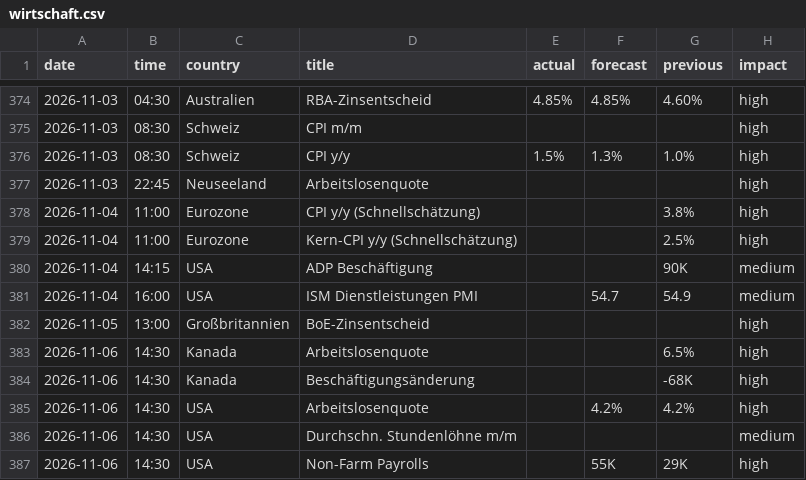
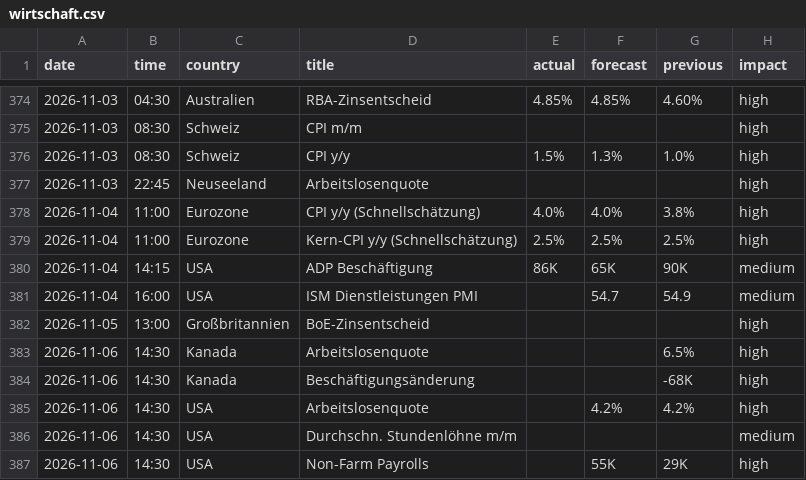
Before and after one commit to michelbrueck25-eng/journal-daten, a CSV file: wirtschaft.csv, drawn as a sheet; only a part is shown, gaps mark what is left out.

```diff
--- a/wirtschaft.csv
+++ b/wirtschaft.csv
@@ -377,5 +377,5 @@ date,time,country,title,actual,forecast,previous,impact
 2026-11-03,22:45,Neuseeland,Arbeitslosenquote,,,,high
-2026-11-04,11:00,Eurozone,CPI y/y (Schnellschätzung),,,3.8%,high
-2026-11-04,11:00,Eurozone,Kern-CPI y/y (Schnellschätzung),,,2.5%,high
-2026-11-04,14:15,USA,ADP Beschäftigung,,,90K,medium
+2026-11-04,11:00,Eurozone,CPI y/y (Schnellschätzung),4.0%,4.0%,3.8%,high
+2026-11-04,11:00,Eurozone,Kern-CPI y/y (Schnellschätzung),2.5%,2.5%,2.5%,high
+2026-11-04,14:15,USA,ADP Beschäftigung,86K,65K,90K,medium
 2026-11-04,16:00,USA,ISM Dienstleistungen PMI,,54.7,54.9,medium
```
Also changed, not shown: lage.csv, 1 other file.
